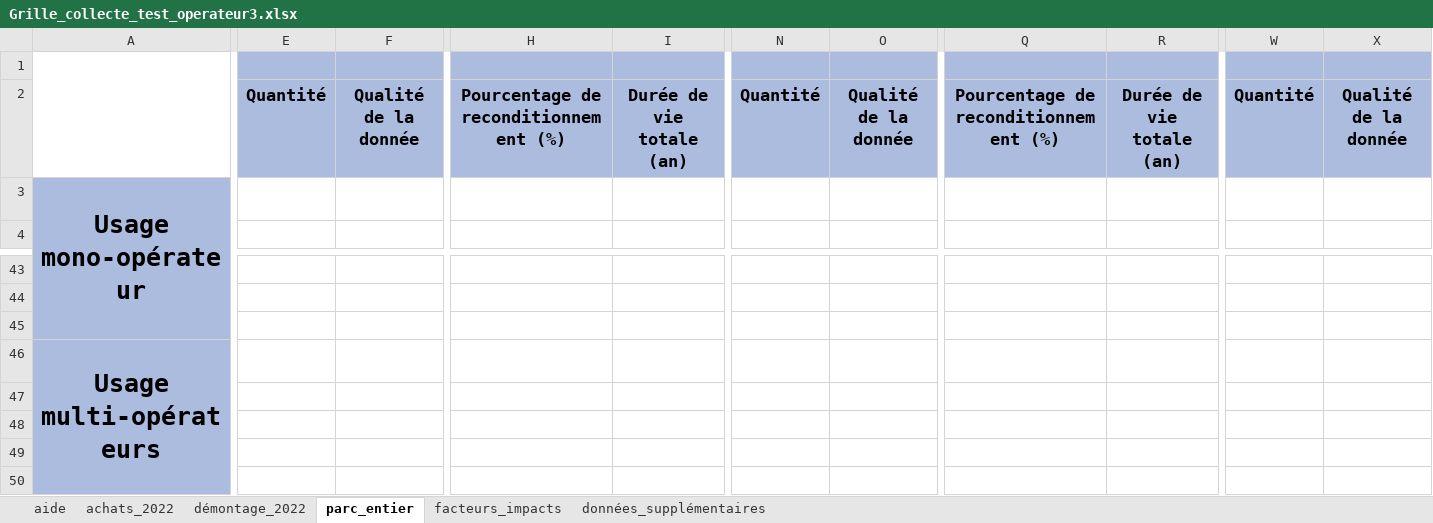
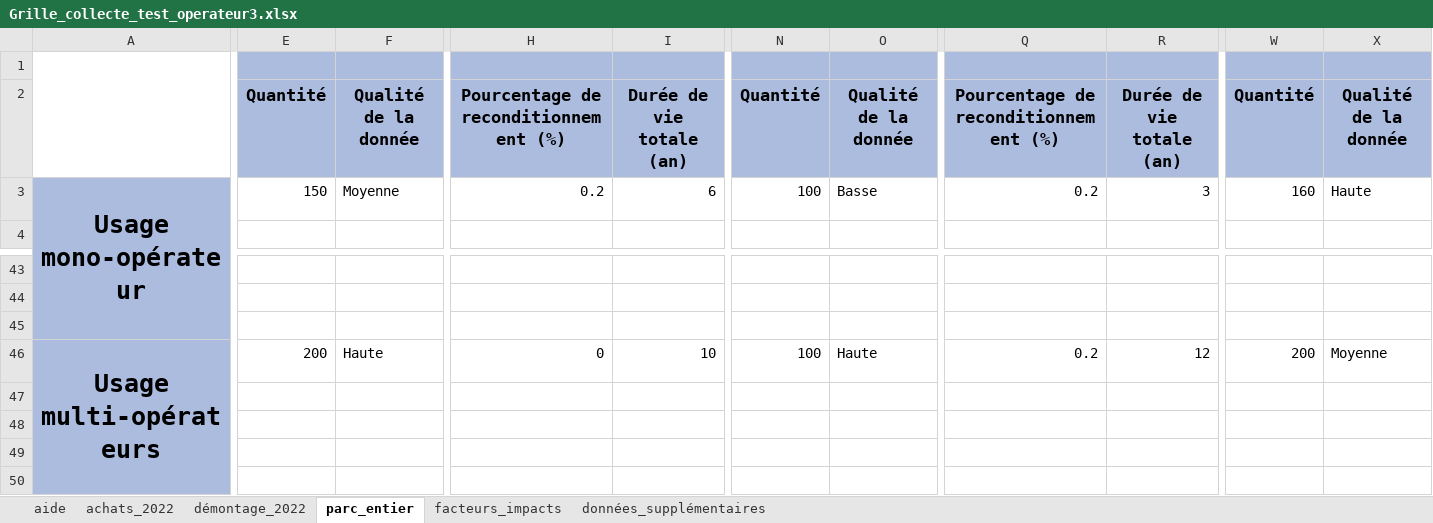
Before and after one commit to resilio-tech/modele-rcp-fai, an Excel workbook: Grille_collecte_test_operateur3.xlsx, sheet parc_entier, drawn as a sheet; only a part is shown, gaps mark what is left out; values as stored, in another font and other column widths than the file's, no borders; the diff covers the shown part only; the diff names each change by its address in the sheet, - before the commit and + after, or states it on an @@ line.

```diff
--- a/Grille_collecte_test_operateur3.xlsx (sheet parc_entier)
+++ b/Grille_collecte_test_operateur3.xlsx (sheet parc_entier)
-E3: (empty)
+E3: 150
-F3: (empty)
+F3: Moyenne
-H3: (empty)
+H3: 0.2
-I3: (empty)
+I3: 6
-N3: (empty)
+N3: 100
-O3: (empty)
+O3: Basse
-Q3: (empty)
+Q3: 0.2
-R3: (empty)
+R3: 3
-W3: (empty)
+W3: 160
-X3: (empty)
+X3: Haute
-E46: (empty)
+E46: 200
-F46: (empty)
+F46: Haute
-H46: (empty)
+H46: 0
-I46: (empty)
+I46: 10
-N46: (empty)
+N46: 100
-O46: (empty)
+O46: Haute
-Q46: (empty)
+Q46: 0.2
-R46: (empty)
+R46: 12
-W46: (empty)
+W46: 200
-X46: (empty)
+X46: Moyenne
```
Also changed, not shown: 7 edited cells elsewhere in this sheet, sheet facteurs_impacts, formulas that keep their value, Grille_allocation_ab.xlsx, Grille_collecte_test_operateur1.xlsx, 12 other files.
